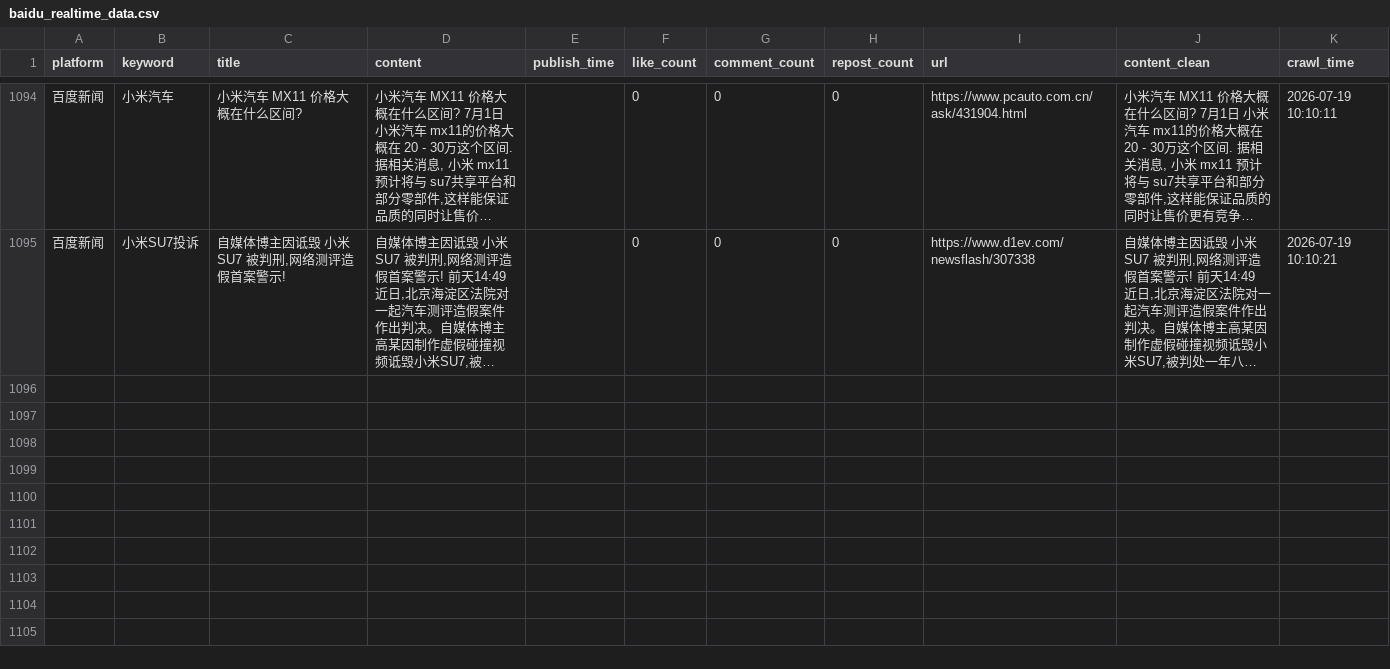
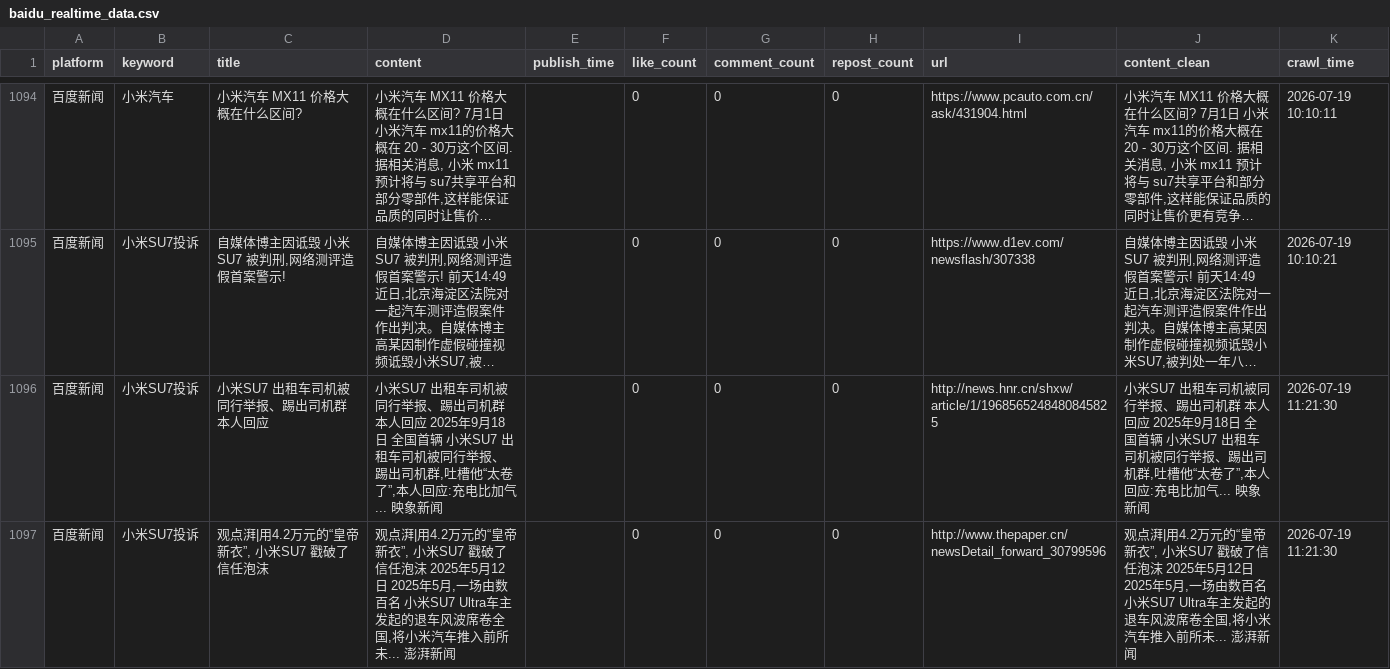
Before and after one commit to falaowang328-ux/xiaomi-opinion-system, a CSV file: data/baidu_realtime_data.csv, drawn as a sheet; only a part is shown, gaps mark what is left out; long unchanged cells end in …; the diff names each change by its address in the sheet, - before the commit and + after, or states it on an @@ line.

```diff
--- a/data/baidu_realtime_data.csv
+++ b/data/baidu_realtime_data.csv
+row 1096: 百度新闻 | 小米SU7投诉 | 小米SU7 出租车司机被同行举报、踢出司机群 本人回应 | 小米SU7 出租车司机被同行举报、踢出司机群 本人回应 2025年9月18日 全国首辆 小米SU7 出租车司机被同行举报、踢出司机群,吐槽他“太卷了”,本人回应:充电比加气... 映象新闻 |  | 0 | 0 | 0 | http://news.hnr.cn/shxw/article/1/1968565248480845825 | 小米SU7 出租车司机被同行举报、踢出司机群 本人回应 2025年9月18日 全国首辆 小米SU7 出租车司机被同行举报、踢出司机群,吐槽他“太卷了”,本人回应:充电比加气... 映象新闻 | 2026-07-19 11:21:30
+row 1097: 百度新闻 | 小米SU7投诉 | 观点湃|用4.2万元的“皇帝新衣”, 小米SU7 戳破了信任泡沫 | 观点湃|用4.2万元的“皇帝新衣”, 小米SU7 戳破了信任泡沫 2025年5月12日 2025年5月,一场由数百名 小米SU7 Ultra车主发起的退车风波席卷全国,将小米汽车推入前所未... 澎湃新闻 |  | 0 | 0 | 0 | http://www.thepaper.cn/newsDetail_forward_30799596 | 观点湃|用4.2万元的“皇帝新衣”, 小米SU7 戳破了信任泡沫 2025年5月12日 2025年5月,一场由数百名 小米SU7 Ultra车主发起的退车风波席卷全国,将小米汽车推入前所未... 澎湃新闻 | 2026-07-19 11:21:30
```
Also changed, not shown: 2 other files.
